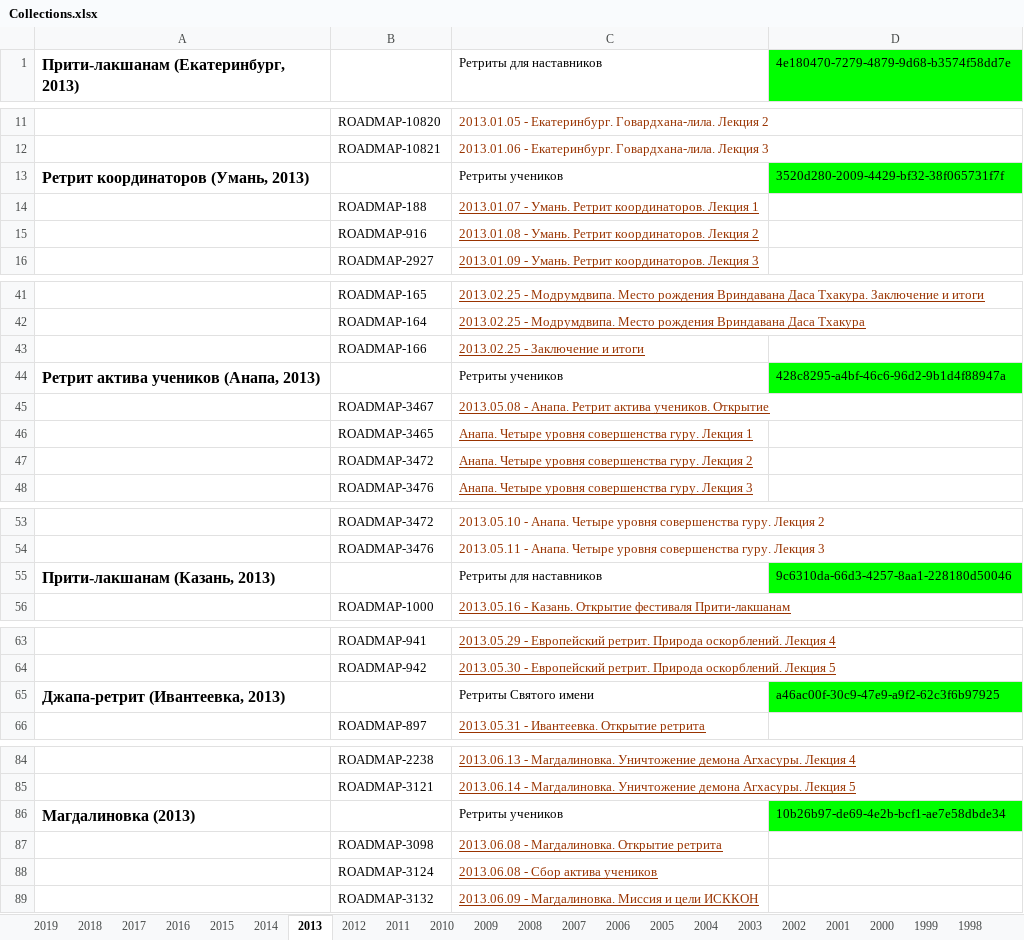
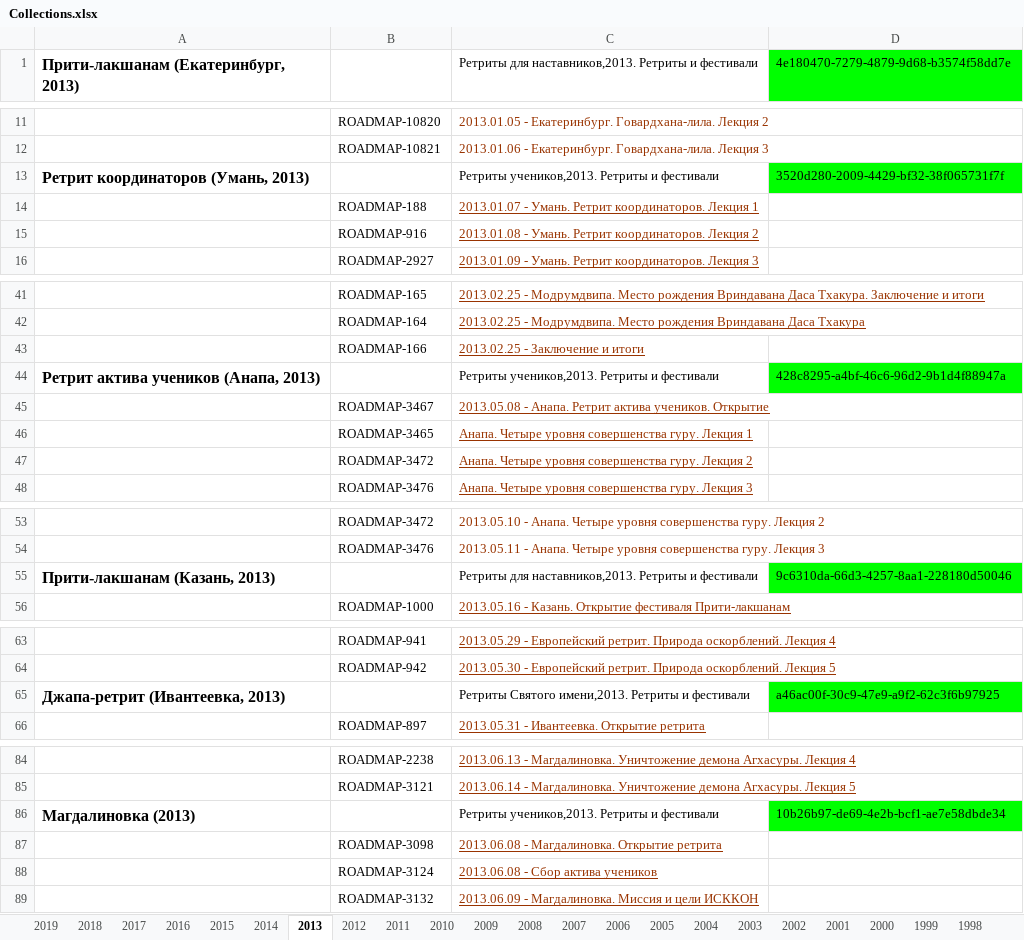
Before and after one commit to lila-kirti/goswami-jira-exporter, an Excel workbook: src/main/resources/Collections.xlsx, sheet 2013, drawn as a sheet; only a part is shown, gaps mark what is left out; values as stored, in another font and other column widths than the file's, no borders; charts and pictures not drawn; the diff covers the shown part only; the diff names each change by its address in the sheet, - before the commit and + after, or states it on an @@ line.

```diff
--- a/src/main/resources/Collections.xlsx (sheet 2013)
+++ b/src/main/resources/Collections.xlsx (sheet 2013)
-C1: Ретриты для наставников
+C1: Ретриты для наставников,2013. Ретриты и фестивали
-C13: Ретриты учеников
+C13: Ретриты учеников,2013. Ретриты и фестивали
-C44: Ретриты учеников
+C44: Ретриты учеников,2013. Ретриты и фестивали
-C55: Ретриты для наставников
+C55: Ретриты для наставников,2013. Ретриты и фестивали
-C65: Ретриты Святого имени
+C65: Ретриты Святого имени,2013. Ретриты и фестивали
-C86: Ретриты учеников
+C86: Ретриты учеников,2013. Ретриты и фестивали
```
Also changed, not shown: 3 edited cells elsewhere in this sheet, sheet 2016, sheet 2015, sheet 2014, sheet 2011, sheet 2019, sheet 2012, 9 more sheets, 5 other files.
